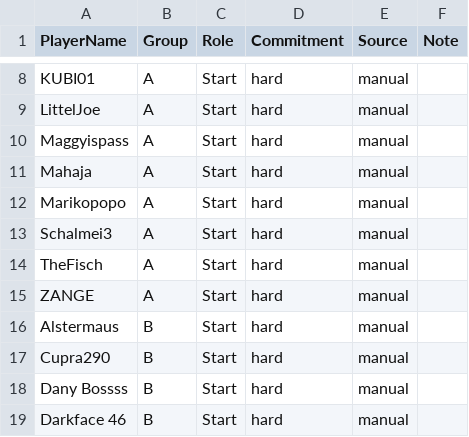
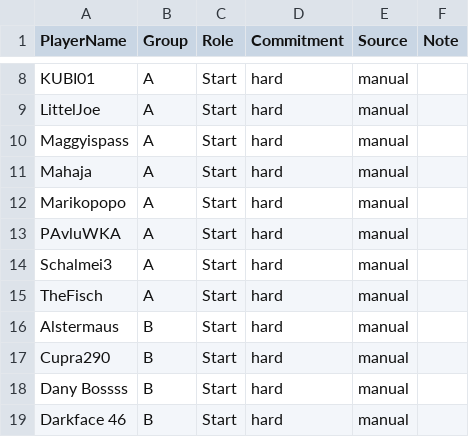
Before and after one commit to its-h4k1/desert-storm-roster-optimizer, a CSV file: data/event_signups_next.csv, drawn as a sheet; only a part is shown, gaps mark what is left out; removed rows and columns are numbered as before the commit, all else as after; the diff names each change by its address in the sheet, - before the commit and + after, or states it on an @@ line.

Commit message:
admin: update event_signups_next.csv via event assignments ui

```diff
--- a/data/event_signups_next.csv
+++ b/data/event_signups_next.csv
+row 13: PAvluWKA | A | Start | hard | manual
-row 15: ZANGE | A | Start | hard | manual
```
